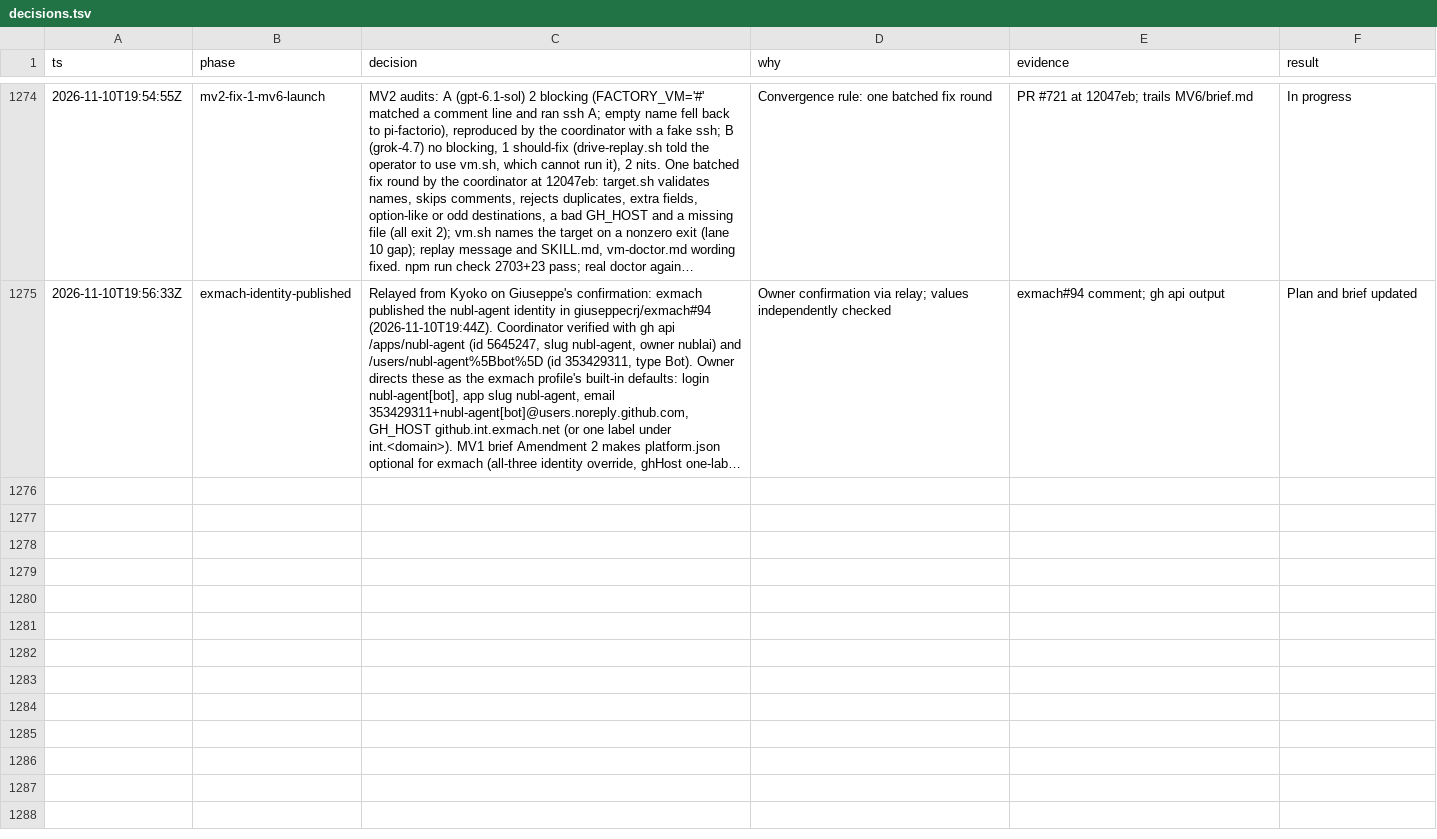
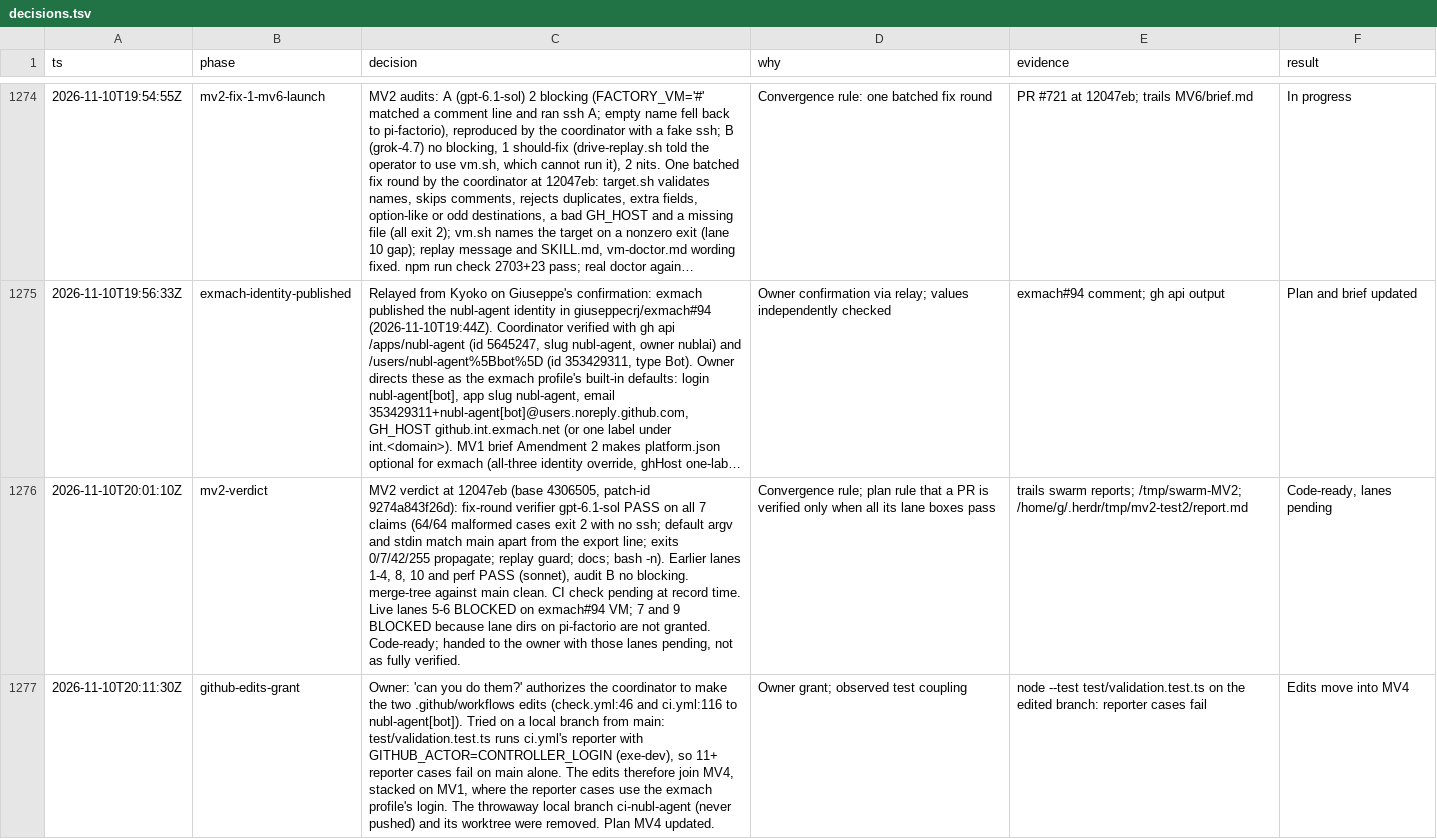
Before and after one commit to giuseppecrj/pi-herdr-factorio, a TSV file: docs/decisions.tsv, drawn as a sheet; only a part is shown, gaps mark what is left out; long unchanged cells end in …; the diff names each change by its address in the sheet, - before the commit and + after, or states it on an @@ line.

Commit message:
docs(plan): move the workflow bot edits into MV4

```diff
--- a/docs/decisions.tsv
+++ b/docs/decisions.tsv
+row 1276: 2026-11-10T20:01:10Z | mv2-verdict | MV2 verdict at 12047eb (base 4306505, patch-id 9274a843f26d): fix-round verifier gpt-6.1-sol PASS on all 7 claims (64/64 malformed cases exit 2 with no ssh; default argv and stdin match main apart from the export line; exits 0/7/42/255 propagate; replay guard; docs; bash -n). Earlier lanes 1-4, 8, 10 and perf PASS (sonnet), audit B no blocking. merge-tree against main clean. CI check pending at record time. Live lanes 5-6 BLOCKED on exmach#94 VM; 7 and 9 BLOCKED because lane dirs on pi-factorio are not granted. Code-ready; handed to the owner with those lanes pending, not as fully verified. | Convergence rule; plan rule that a PR is verified only when all its lane boxes pass | trails swarm reports; /tmp/swarm-MV2; /home/g/.herdr/tmp/mv2-test2/report.md | Code-ready, lanes pending
+row 1277: 2026-11-10T20:11:30Z | github-edits-grant | Owner: 'can you do them?' authorizes the coordinator to make the two .github/workflows edits (check.yml:46 and ci.yml:116 to nubl-agent[bot]). Tried on a local branch from main: test/validation.test.ts runs ci.yml's reporter with GITHUB_ACTOR=CONTROLLER_LOGIN (exe-dev), so 11+ reporter cases fail on main alone. The edits therefore join MV4, stacked on MV1, where the reporter cases use the exmach profile's login. The throwaway local branch ci-nubl-agent (never pushed) and its worktree were removed. Plan MV4 updated. | Owner grant; observed test coupling | node --test test/validation.test.ts on the edited branch: reporter cases fail | Edits move into MV4
```
Also changed, not shown: 1 other file.
